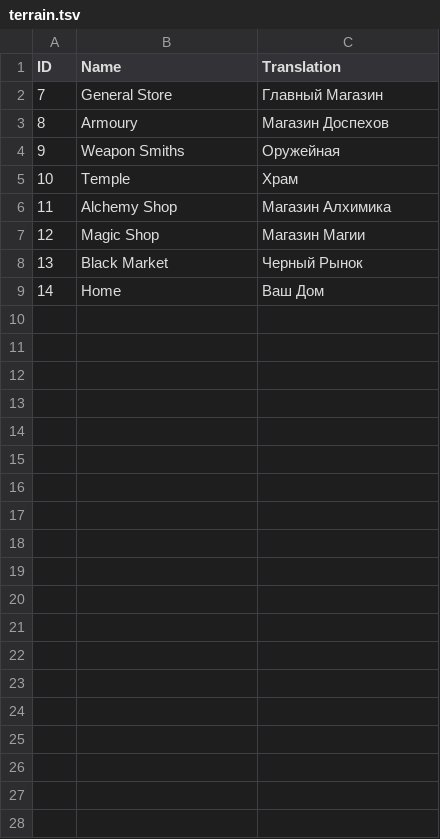
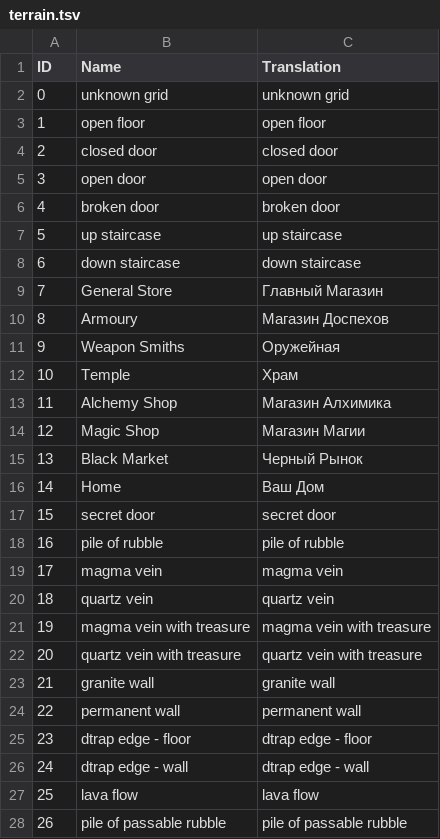
Before and after one commit to tpimh/angband-r, a TSV file: dict/terrain.tsv, drawn as a sheet; the diff names each change by its address in the sheet, - before the commit and + after, or states it on an @@ line.

Commit message:
add all terrain types

```diff
--- a/dict/terrain.tsv
+++ b/dict/terrain.tsv
+row 2: 0 | unknown grid | unknown grid
+row 3: 1 | open floor | open floor
+row 4: 2 | closed door | closed door
+row 5: 3 | open door | open door
+row 6: 4 | broken door | broken door
+row 7: 5 | up staircase | up staircase
+row 8: 6 | down staircase | down staircase
+row 17: 15 | secret door | secret door
+row 18: 16 | pile of rubble | pile of rubble
+row 19: 17 | magma vein | magma vein
+row 20: 18 | quartz vein | quartz vein
+row 21: 19 | magma vein with treasure | magma vein with treasure
+row 22: 20 | quartz vein with treasure | quartz vein with treasure
+row 23: 21 | granite wall | granite wall
+row 24: 22 | permanent wall | permanent wall
+row 25: 23 | dtrap edge - floor | dtrap edge - floor
+row 26: 24 | dtrap edge - wall | dtrap edge - wall
+row 27: 25 | lava flow | lava flow
+row 28: 26 | pile of passable rubble | pile of passable rubble
```
